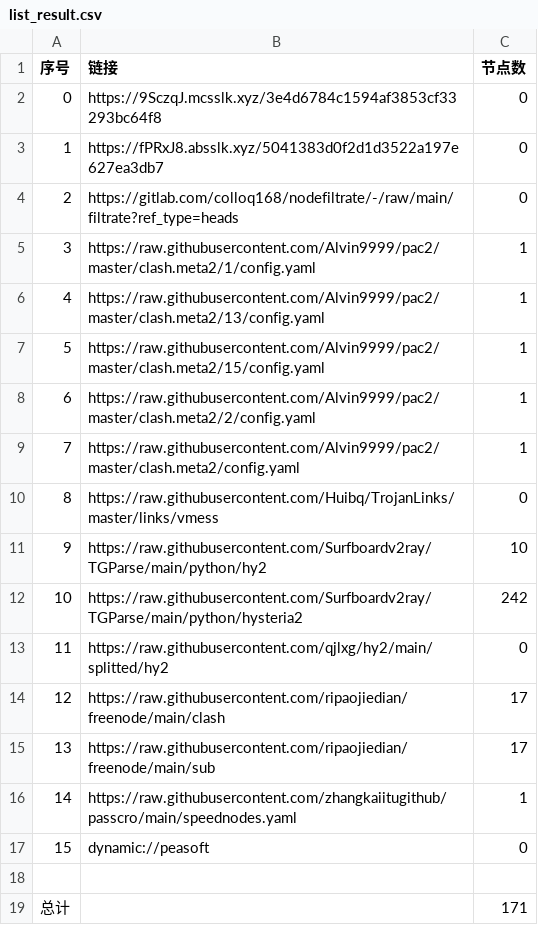
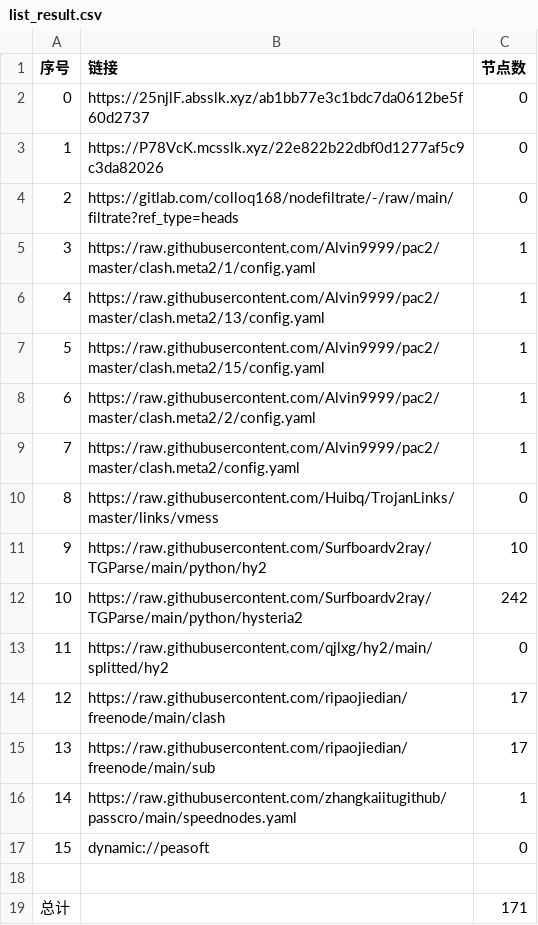
Before and after one commit to wnsnnnmwlls/AutoMergePublicNodes, a CSV file: list_result.csv, drawn as a sheet.

```diff
--- a/list_result.csv
+++ b/list_result.csv
@@ -1,4 +1,4 @@
 序号,链接,节点数
-0,https://9SczqJ.mcsslk.xyz/3e4d6784c1594af3853cf33293bc64f8,0
-1,https://fPRxJ8.absslk.xyz/5041383d0f2d1d3522a197e627ea3db7,0
+0,https://25njlF.absslk.xyz/ab1bb77e3c1bdc7da0612be5f60d2737,0
+1,https://P78VcK.mcsslk.xyz/22e822b22dbf0d1277af5c9c3da82026,0
 2,https://gitlab.com/colloq168/nodefiltrate/-/raw/main/filtrate?ref_type=heads,0
```
Also changed, not shown: 3 other files.
